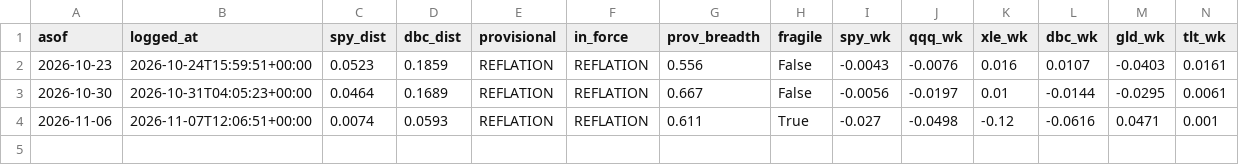
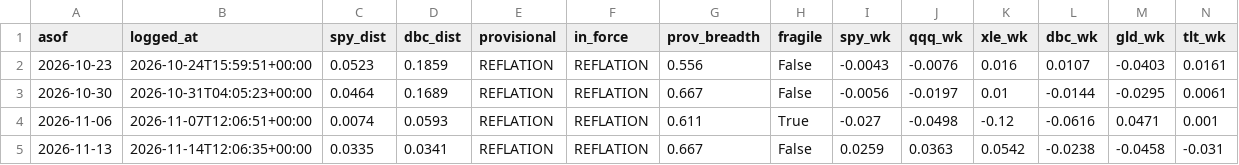
Before and after one commit to HoldenCole/IBKRTradingBot, a CSV file: paper/weekly.csv, drawn as a sheet; only a part is shown; rows hold the shown columns only; the diff names each change by its address in the sheet, - before the commit and + after, or states it on an @@ line.

```diff
--- a/paper/weekly.csv
+++ b/paper/weekly.csv
+row 5: 2026-11-13 | 2026-11-14T12:06:35+00:00 | 0.0335 | 0.0341 | REFLATION | REFLATION | 0.667 | False | 0.0259 | 0.0363 | 0.0542 | -0.0238 | -0.0458 | -0.031
```
Also changed, not shown: paper/watch.csv.
